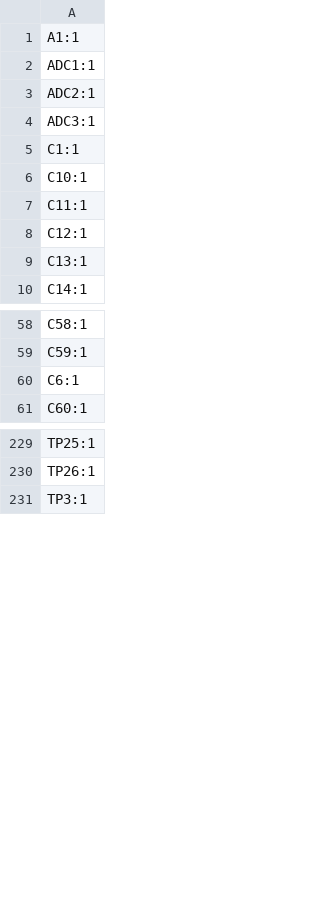
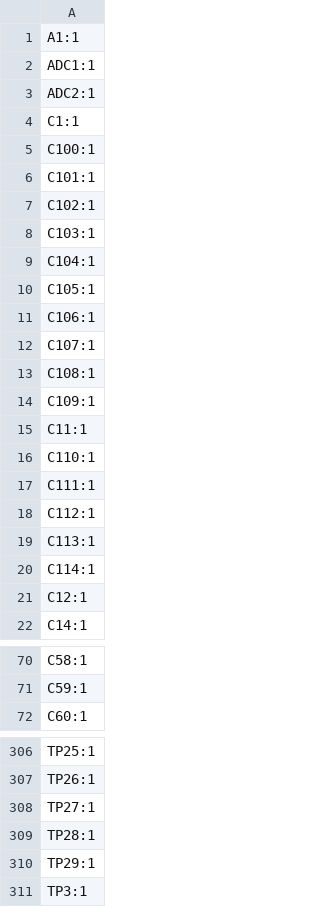
Before and after one commit to zaku0101/mgr_board, a CSV file: production/designators.csv, drawn as a sheet; only a part is shown, gaps mark what is left out; the diff covers the shown part only.

```diff
--- a/production/designators.csv
+++ b/production/designators.csv
@@ -3,8 +3,20 @@ ADC1:1
 ADC2:1
-ADC3:1
 C1:1
-C10:1
+C100:1
+C101:1
+C102:1
+C103:1
+C104:1
+C105:1
+C106:1
+C107:1
+C108:1
+C109:1
 C11:1
+C110:1
+C111:1
+C112:1
+C113:1
+C114:1
 C12:1
-C13:1
 C14:1
@@ -59,3 +71,2 @@ C58:1
 C59:1
-C6:1
 C60:1
@@ -230,2 +307,5 @@ TP25:1
 TP26:1
+TP27:1
+TP28:1
+TP29:1
 TP3:1
```
Also changed, not shown: 78 added rows elsewhere in this file, production/bom.csv, production/positions.csv, 2 other files.
